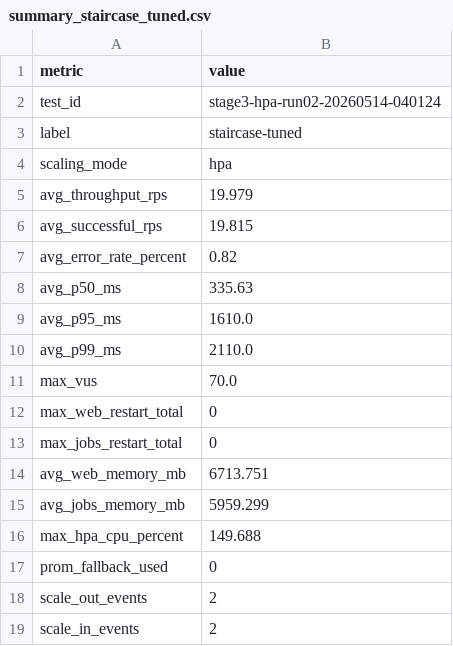
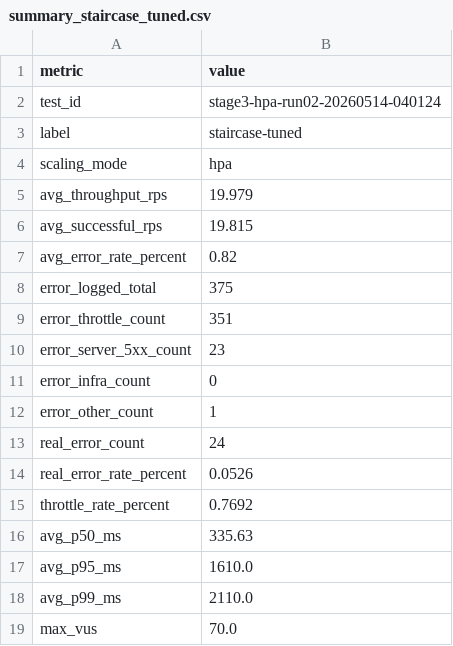
Before and after one commit to giakhanh22024558/canvas-k8s, a CSV file: testing/results/stage3-hpa-run02-20260514-040124/summary_staircase_tuned.csv, drawn as a sheet; only a part is shown; the shorter side is filled out with more unchanged rows.

Commit message:
Add test results for stage3-hpa-run02-20260514-040124

```diff
--- a/testing/results/stage3-hpa-run02-20260514-040124/summary_staircase_tuned.csv
+++ b/testing/results/stage3-hpa-run02-20260514-040124/summary_staircase_tuned.csv
@@ -7,2 +7,10 @@ avg_successful_rps,19.815
 avg_error_rate_percent,0.82
+error_logged_total,375
+error_throttle_count,351
+error_server_5xx_count,23
+error_infra_count,0
+error_other_count,1
+real_error_count,24
+real_error_rate_percent,0.0526
+throttle_rate_percent,0.7692
 avg_p50_ms,335.63
```
